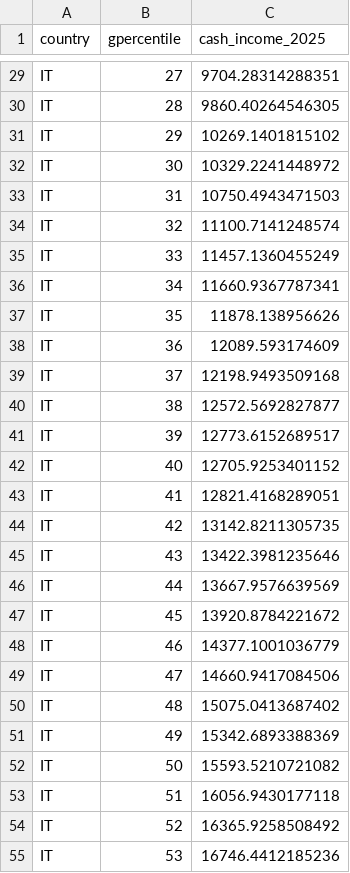
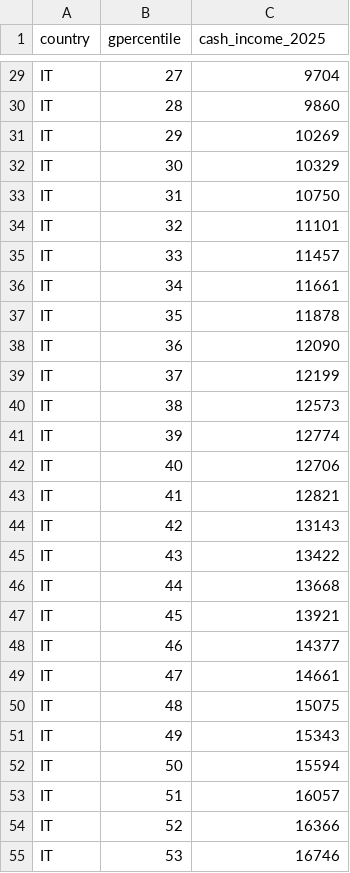
Before and after one commit to bixiou/global_justice, a CSV file: data/cash_income_2025_IT.csv, drawn as a sheet; only a part is shown, gaps mark what is left out; the diff covers the shown part only.

```diff
--- a/data/cash_income_2025_IT.csv
+++ b/data/cash_income_2025_IT.csv
@@ -29,27 +29,27 @@
-"IT",27,9704.28314288351
-"IT",28,9860.40264546305
-"IT",29,10269.1401815102
-"IT",30,10329.2241448972
-"IT",31,10750.4943471503
-"IT",32,11100.7141248574
-"IT",33,11457.1360455249
-"IT",34,11660.9367787341
-"IT",35,11878.138956626
-"IT",36,12089.593174609
-"IT",37,12198.9493509168
-"IT",38,12572.5692827877
-"IT",39,12773.6152689517
-"IT",40,12705.9253401152
-"IT",41,12821.4168289051
-"IT",42,13142.8211305735
-"IT",43,13422.3981235646
-"IT",44,13667.9576639569
-"IT",45,13920.8784221672
-"IT",46,14377.1001036779
-"IT",47,14660.9417084506
-"IT",48,15075.0413687402
-"IT",49,15342.6893388369
-"IT",50,15593.5210721082
-"IT",51,16056.9430177118
-"IT",52,16365.9258508492
-"IT",53,16746.4412185236
+IT,27,9704
+IT,28,9860
+IT,29,10269
+IT,30,10329
+IT,31,10750
+IT,32,11101
+IT,33,11457
+IT,34,11661
+IT,35,11878
+IT,36,12090
+IT,37,12199
+IT,38,12573
+IT,39,12774
+IT,40,12706
+IT,41,12821
+IT,42,13143
+IT,43,13422
+IT,44,13668
+IT,45,13921
+IT,46,14377
+IT,47,14661
+IT,48,15075
+IT,49,15343
+IT,50,15594
+IT,51,16057
+IT,52,16366
+IT,53,16746
```
Also changed, not shown: 100 edited cells elsewhere in this file, code_simulator/data/cash_income_world.csv, data/imputed_income_2025_IT.csv, 30 other files.
